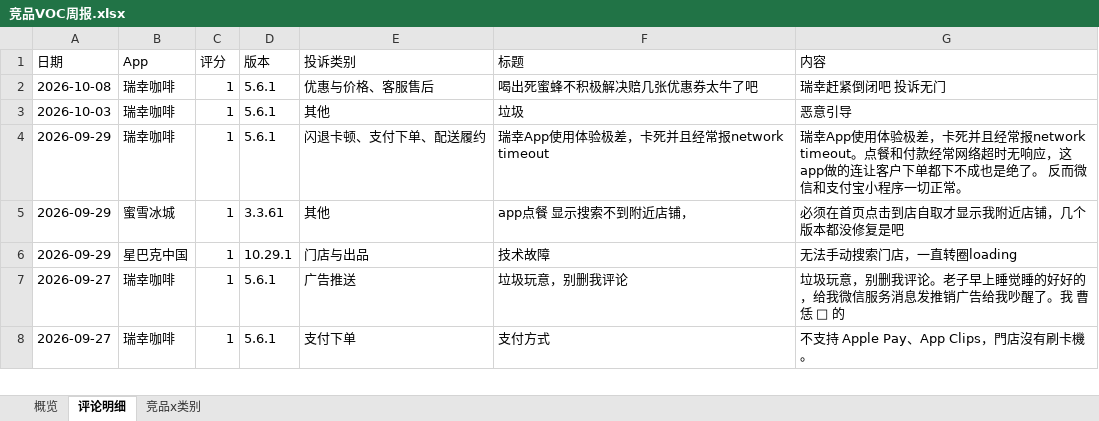
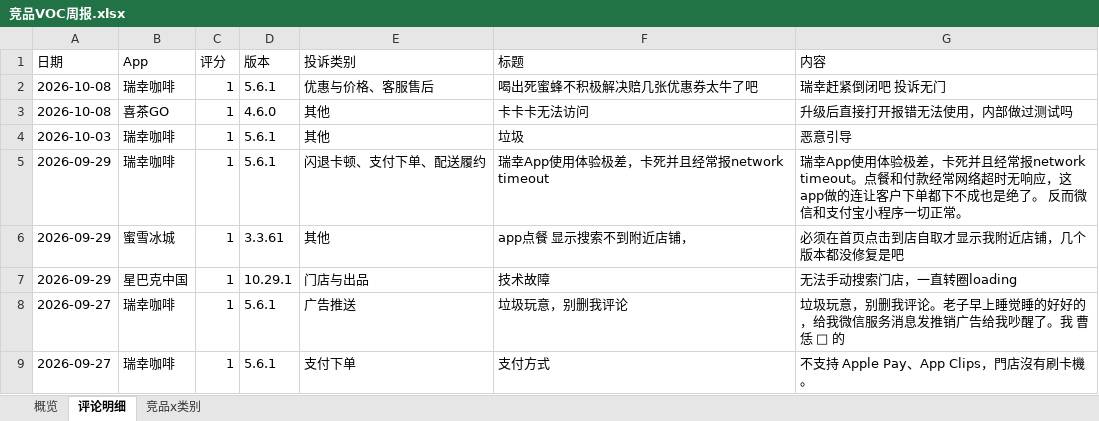
Before and after one commit to EGG-ZERO/appstore-voc-radar, an Excel workbook: reports/竞品VOC周报.xlsx, sheet 评论明细, drawn as a sheet; only a part is shown; values as stored, in another font and other column widths than the file's, no cell formats; the diff names each change by its address in the sheet, - before the commit and + after, or states it on an @@ line.

```diff
--- a/reports/竞品VOC周报.xlsx (sheet 评论明细)
+++ b/reports/竞品VOC周报.xlsx (sheet 评论明细)
+row 3: 2026-10-08 | 喜茶GO | 1 | 4.6.0 | 其他 | 卡卡卡无法访问 | 升级后直接打开报错无法使用，内部做过测试吗
```
Also changed, not shown: sheet 概览, sheet 竞品x类别, cell formats, 4 other files.
